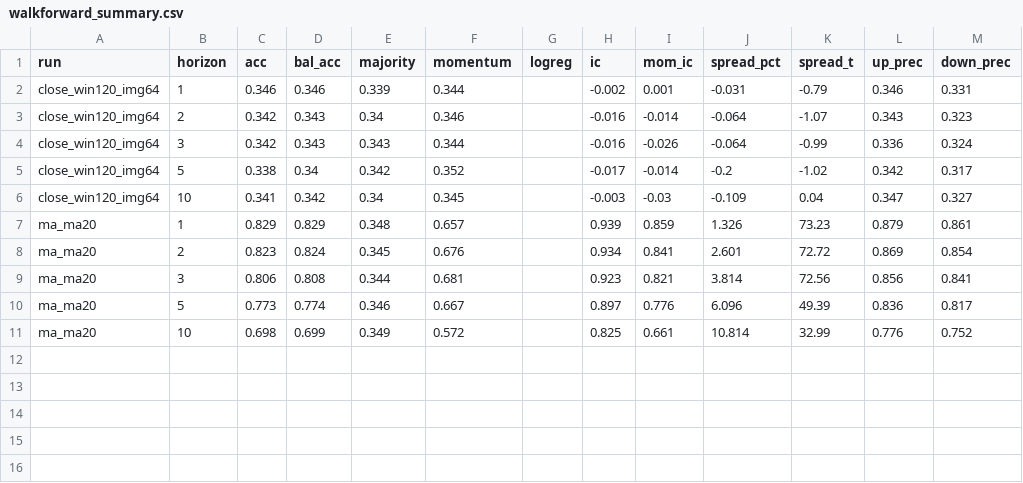
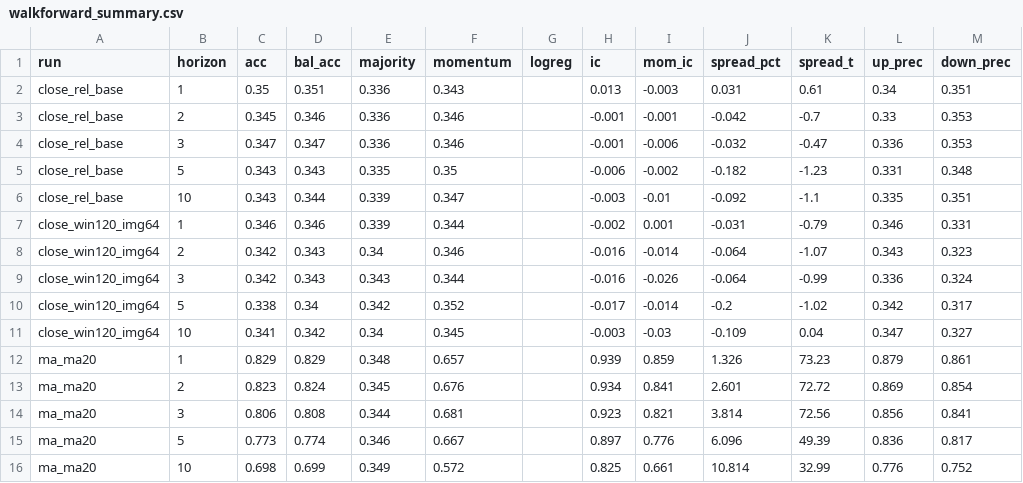
Before and after one commit to OrenRachamim/ChartVisoning, a CSV file: experiments/results_small/walkforward_summary.csv, drawn as a sheet.

```diff
--- a/experiments/results_small/walkforward_summary.csv
+++ b/experiments/results_small/walkforward_summary.csv
@@ -1,2 +1,7 @@
 run,horizon,acc,bal_acc,majority,momentum,logreg,ic,mom_ic,spread_pct,spread_t,up_prec,down_prec
+close_rel_base,1,0.35,0.351,0.336,0.343,,0.013,-0.003,0.031,0.61,0.34,0.351
+close_rel_base,2,0.345,0.346,0.336,0.346,,-0.001,-0.001,-0.042,-0.7,0.33,0.353
+close_rel_base,3,0.347,0.347,0.336,0.346,,-0.001,-0.006,-0.032,-0.47,0.336,0.353
+close_rel_base,5,0.343,0.343,0.335,0.35,,-0.006,-0.002,-0.182,-1.23,0.331,0.348
+close_rel_base,10,0.343,0.344,0.339,0.347,,-0.003,-0.01,-0.092,-1.1,0.335,0.351
 close_win120_img64,1,0.346,0.346,0.339,0.344,,-0.002,0.001,-0.031,-0.79,0.346,0.331
```
Also changed, not shown: experiments/results_small/sweep_summary.csv, 7 other files.
